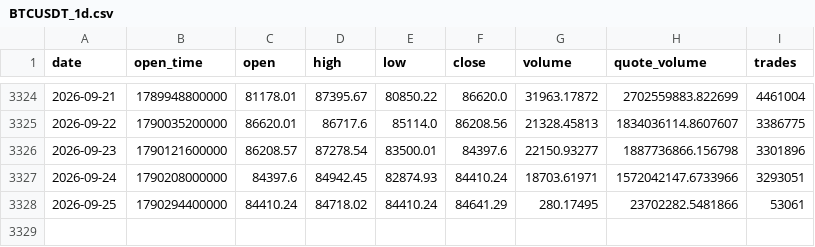
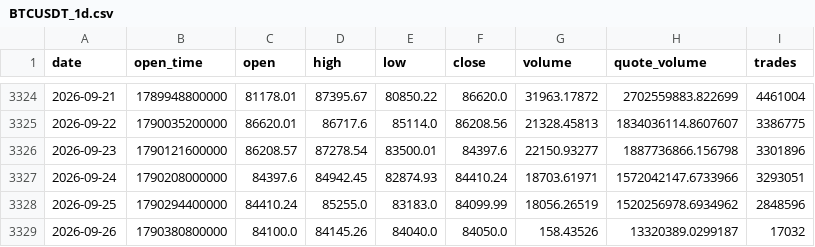
Before and after one commit to huvan9527-a11y/btc_quant, a CSV file: data/BTCUSDT_1d.csv, drawn as a sheet; only a part is shown, gaps mark what is left out.

```diff
--- a/data/BTCUSDT_1d.csv
+++ b/data/BTCUSDT_1d.csv
@@ -3327,2 +3327,3 @@ date,open_time,open,high,low,close,volume,quote_volume,trades
 2026-09-24,1790208000000,84397.6,84942.45,82874.93,84410.24,18703.61971,1572042147.6733966,3293051
-2026-09-25,1790294400000,84410.24,84718.02,84410.24,84641.29,280.17495,23702282.5481866,53061
+2026-09-25,1790294400000,84410.24,85255.0,83183.0,84099.99,18056.26519,1520256978.6934962,2848596
+2026-09-26,1790380800000,84100.0,84145.26,84040.0,84050.0,158.43526,13320389.0299187,17032
```
Also changed, not shown: output/position_daily.csv, paper_ledger.csv, 3 other files.
